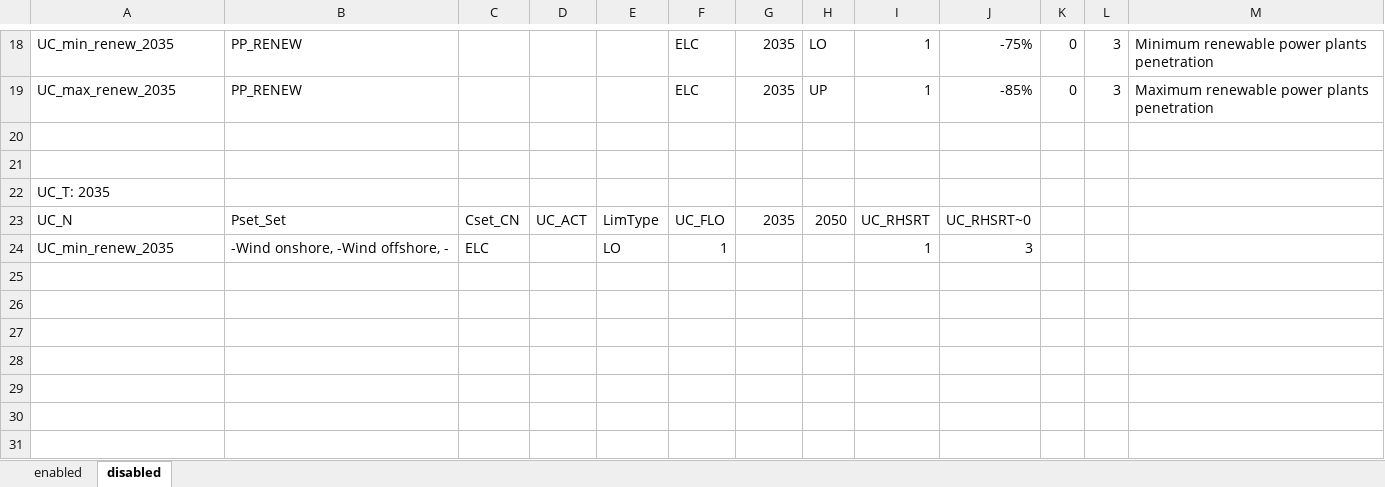
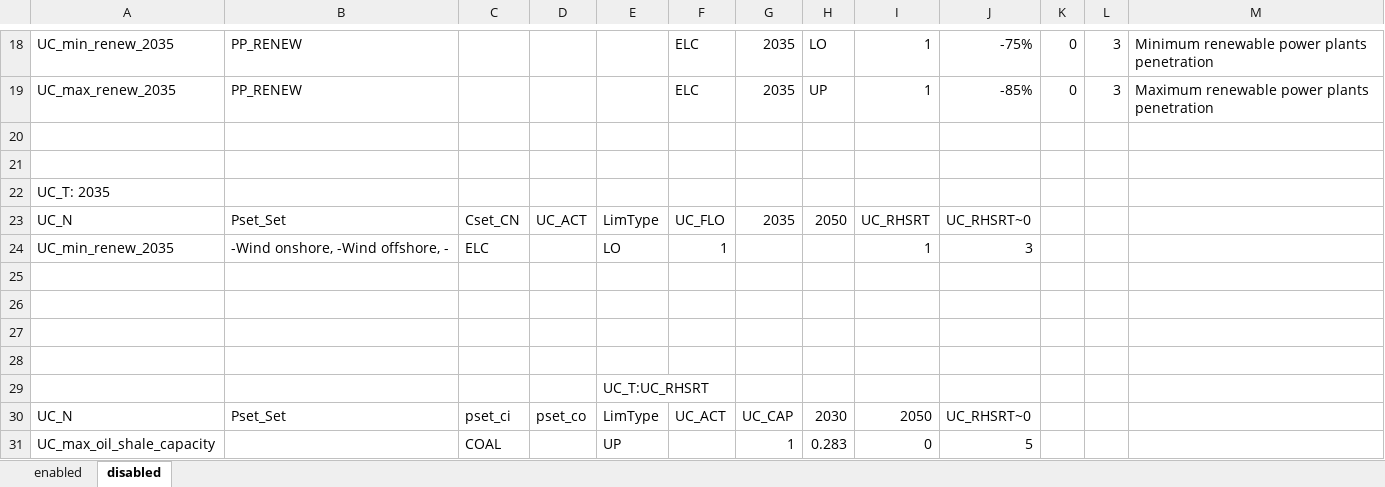
Before and after one commit to kraik98/ee-times, an Excel workbook: VerveStacks_EST/SuppXLS/Scen_ENMAK.xlsx, sheet disabled, drawn as a sheet; only a part is shown, gaps mark what is left out; values as stored, in another font and other column widths than the file's, no borders; the diff names each change by its address in the sheet, - before the commit and + after, or states it on an @@ line.

Commit message:
Updating oil shale constraint

```diff
--- a/VerveStacks_EST/SuppXLS/Scen_ENMAK.xlsx (sheet disabled)
+++ b/VerveStacks_EST/SuppXLS/Scen_ENMAK.xlsx (sheet disabled)
+row 25: (empty)
+row 26: (empty)
+row 27: (empty)
+row 28: (empty)
+row 29:  |  |  |  | UC_T:UC_RHSRT
+row 30: UC_N | Pset_Set | pset_ci | pset_co | LimType | UC_ACT | UC_CAP | 2030 | 2050 | UC_RHSRT~0
+row 31: UC_max_oil_shale_capacity |  | COAL |  | UP |  | 1 | 0.283 | 0 | 5
```
Also changed, not shown: sheet enabled.
